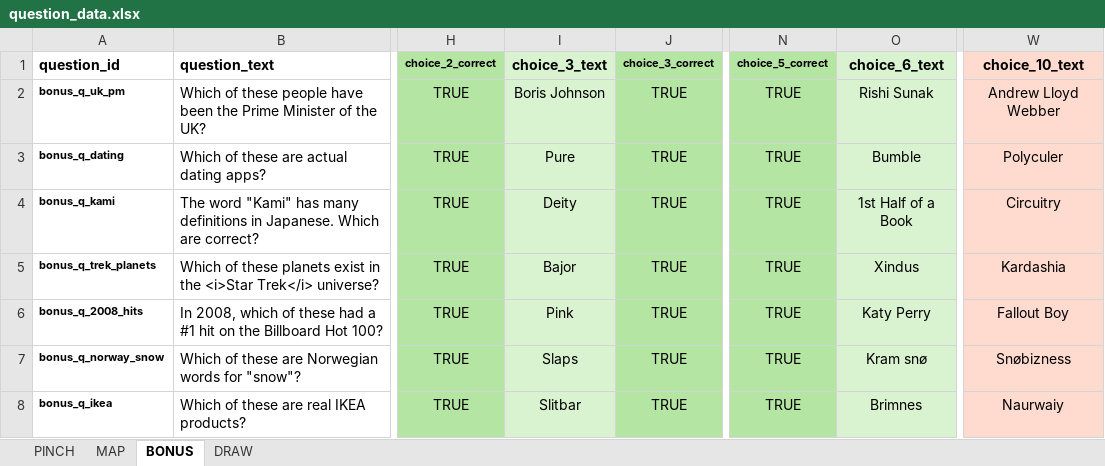
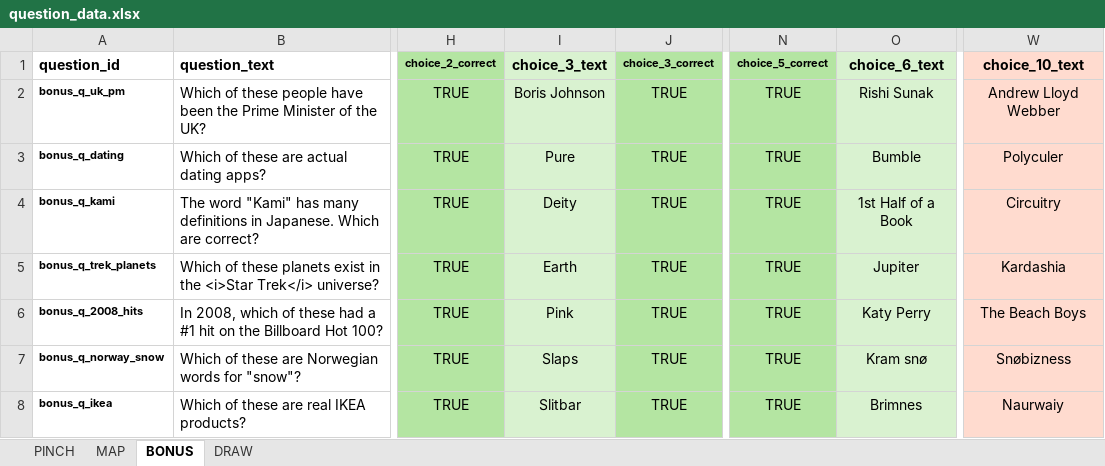
Before and after one commit to SmilingBuddhaGames/Close-Enough-Trivia, an Excel workbook: question_data.xlsx, sheet BONUS, drawn as a sheet; only a part is shown, gaps mark what is left out; values as stored, in another font and other column widths than the file's, no borders; the diff names each change by its address in the sheet, - before the commit and + after, or states it on an @@ line.

Commit message:
-
-

```diff
--- a/question_data.xlsx (sheet BONUS)
+++ b/question_data.xlsx (sheet BONUS)
-I5 (choice_3_text): Bajor
+I5 (choice_3_text): Earth
-O5 (choice_6_text): Xindus
+O5 (choice_6_text): Jupiter
-W6 (choice_10_text): Fallout Boy
+W6 (choice_10_text): The Beach Boys
```
